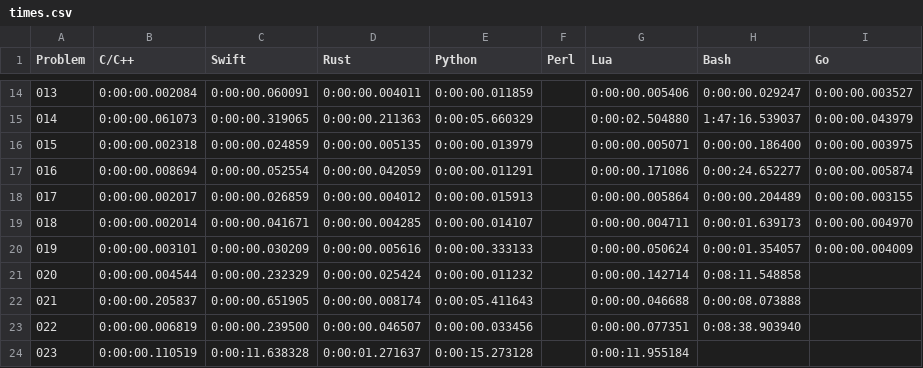
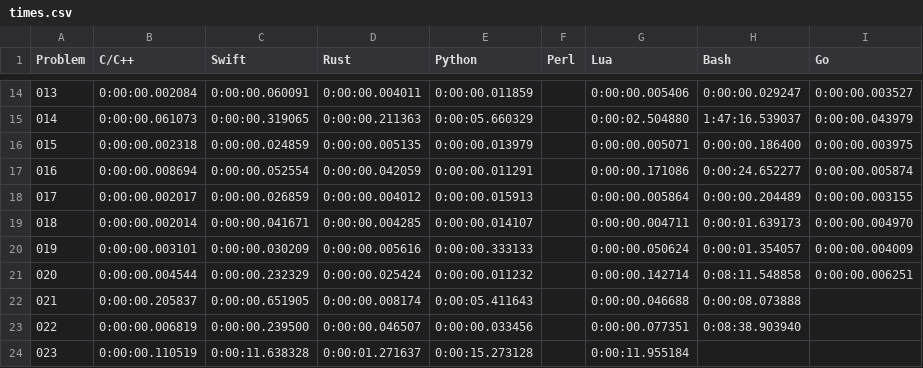
Before and after one commit to mryingster/ProjectEuler, a CSV file: times.csv, drawn as a sheet; only a part is shown, gaps mark what is left out.

Commit message:
Adding solution for problem 20 in Go.

```diff
--- a/times.csv
+++ b/times.csv
@@ -20,3 +20,3 @@ Problem,C/C++,Swift,Rust,Python,Perl,Lua,Bash,Go
 019,0:00:00.003101,0:00:00.030209,0:00:00.005616,0:00:00.333133,,0:00:00.050624,0:00:01.354057,0:00:00.004009
-020,0:00:00.004544,0:00:00.232329,0:00:00.025424,0:00:00.011232,,0:00:00.142714,0:08:11.548858,
+020,0:00:00.004544,0:00:00.232329,0:00:00.025424,0:00:00.011232,,0:00:00.142714,0:08:11.548858,0:00:00.006251
 021,0:00:00.205837,0:00:00.651905,0:00:00.008174,0:00:05.411643,,0:00:00.046688,0:00:08.073888,
```
Also changed, not shown: 1 other file.
